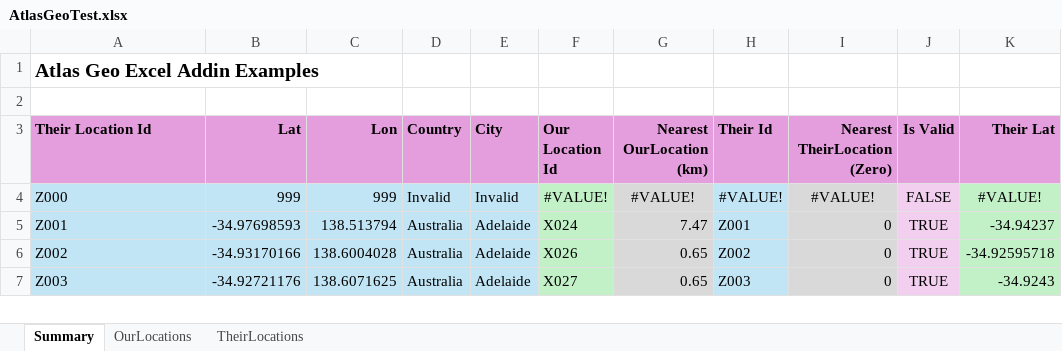
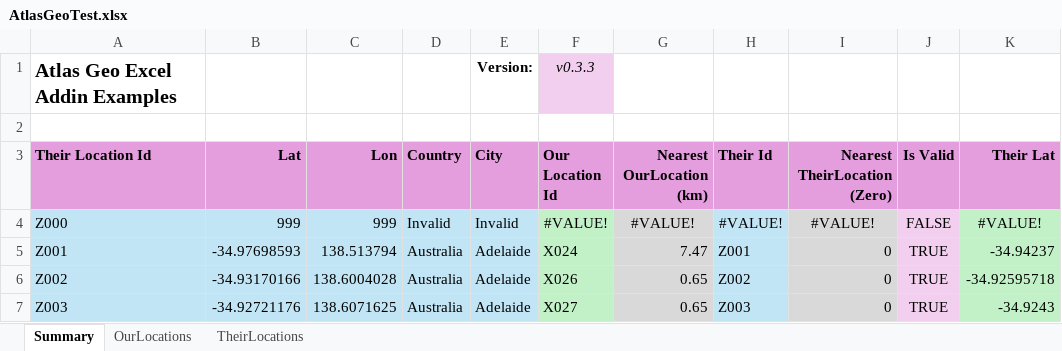
Before and after one commit to andresharpe/AtlasGeoAddin, an Excel workbook: examples/AtlasGeoTest.xlsx, sheet Summary, drawn as a sheet; only a part is shown; values as stored, in another font and other column widths than the file's, no borders; the diff names each change by its address in the sheet, - before the commit and + after, or states it on an @@ line.

Commit message:
Updated example sheet

```diff
--- a/examples/AtlasGeoTest.xlsx (sheet Summary)
+++ b/examples/AtlasGeoTest.xlsx (sheet Summary)
-E1 (City): (empty)
+E1 (City): Version:
-F1 (Our Location Id): (empty)
+F1 (Our Location Id): v0.3.3
-F1 fill: none
+F1 fill: #F2CFEE
```
